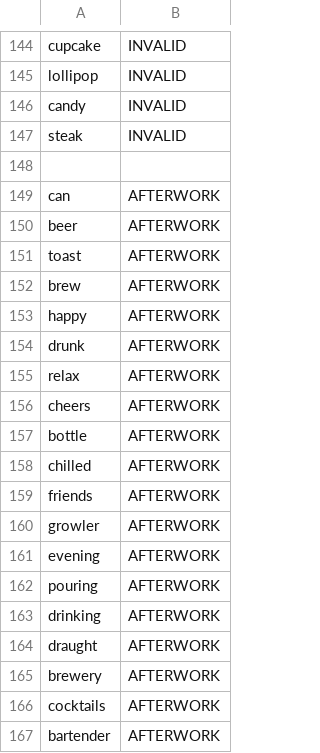
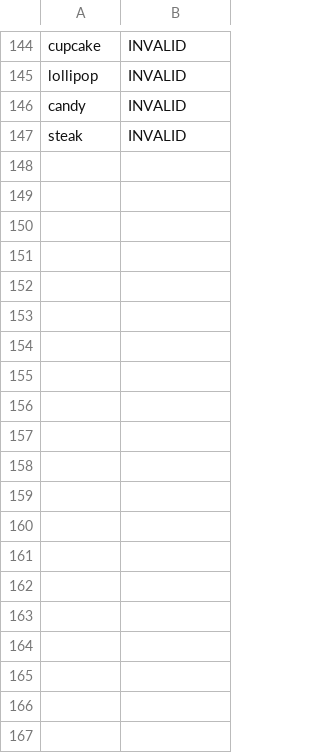
Before and after one commit to kuma-gee/office-overload, a CSV file: godot/words.csv, drawn as a sheet; only a part is shown, gaps mark what is left out; the diff covers the shown part only; the diff names each change by its address in the sheet, - before the commit and + after, or states it on an @@ line.

Commit message:
clean up words + update assets

```diff
--- a/godot/words.csv
+++ b/godot/words.csv
-row 148: (empty)
-row 149: can | AFTERWORK
-row 150: beer | AFTERWORK
-row 151: toast | AFTERWORK
-row 152: brew | AFTERWORK
-row 153: happy | AFTERWORK
-row 154: drunk | AFTERWORK
-row 155: relax | AFTERWORK
-row 156: cheers | AFTERWORK
-row 157: bottle | AFTERWORK
-row 158: chilled | AFTERWORK
-row 159: friends | AFTERWORK
-row 160: growler | AFTERWORK
-row 161: evening | AFTERWORK
-row 162: pouring | AFTERWORK
-row 163: drinking | AFTERWORK
-row 164: draught | AFTERWORK
-row 165: brewery | AFTERWORK
-row 166: cocktails | AFTERWORK
-row 167: bartender | AFTERWORK
```
Also changed, not shown: 28 removed rows elsewhere in this file, 3 other files.
